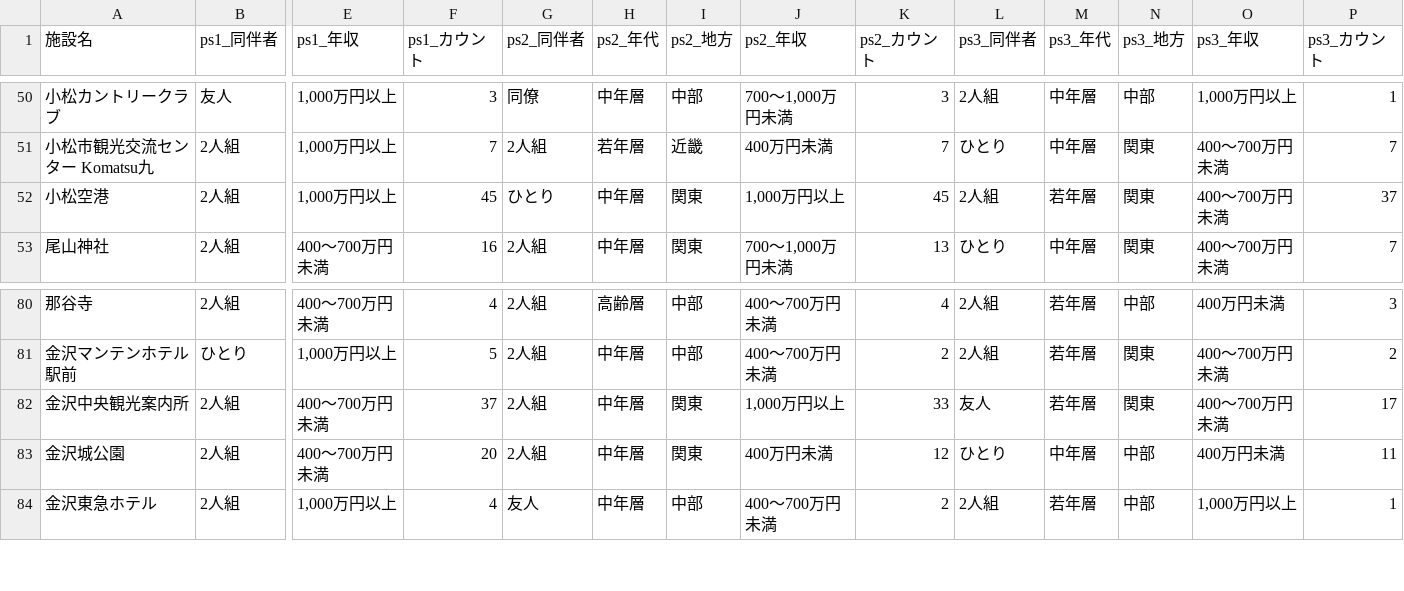
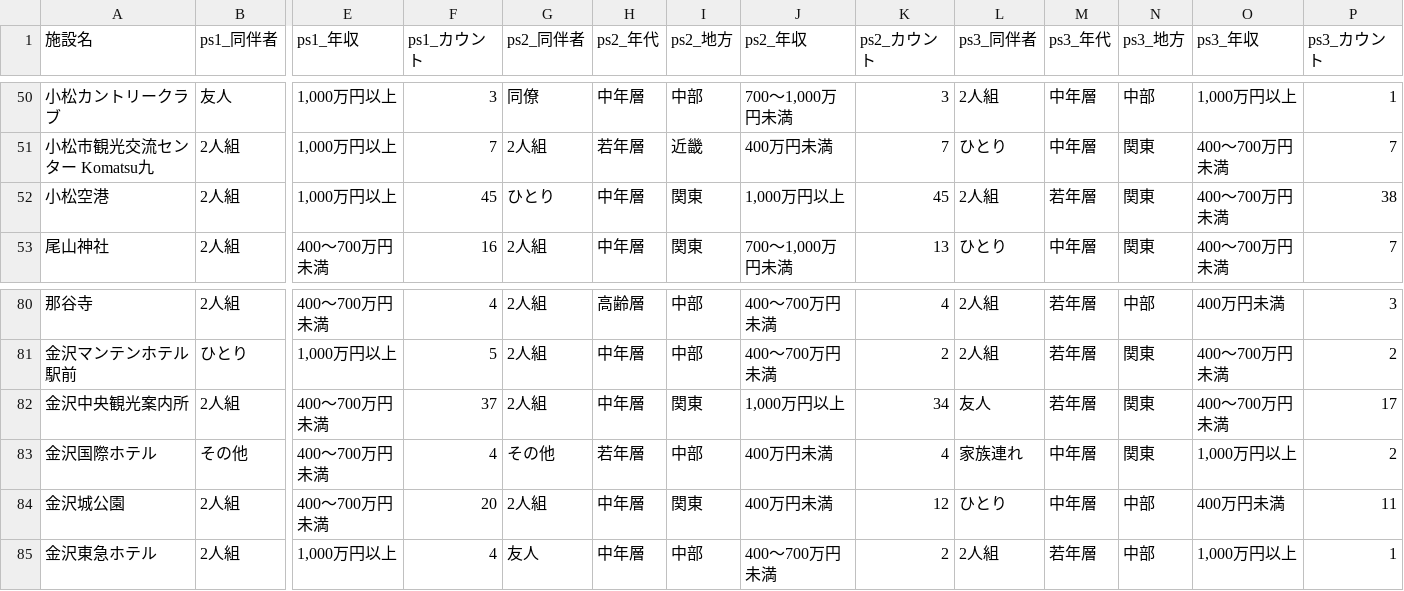
Before and after one commit to codefornoto/TIFO, a CSV file: ishikawa/milli_persona.csv, drawn as a sheet; only a part is shown, gaps mark what is left out; rows hold the shown columns only; the diff names each change by its address in the sheet, - before the commit and + after, or states it on an @@ line.

```diff
--- a/ishikawa/milli_persona.csv
+++ b/ishikawa/milli_persona.csv
-P52 (ps3_カウント): 37
+P52 (ps3_カウント): 38
-K82 (ps2_カウント): 33
+K82 (ps2_カウント): 34
+row 83: 金沢国際ホテル | その他 | 400～700万円未満 | 4 | その他 | 若年層 | 中部 | 400万円未満 | 4 | 家族連れ | 中年層 | 関東 | 1,000万円以上 | 2
```
Also changed, not shown: ishikawa/milli_score.csv, 1 other file.
